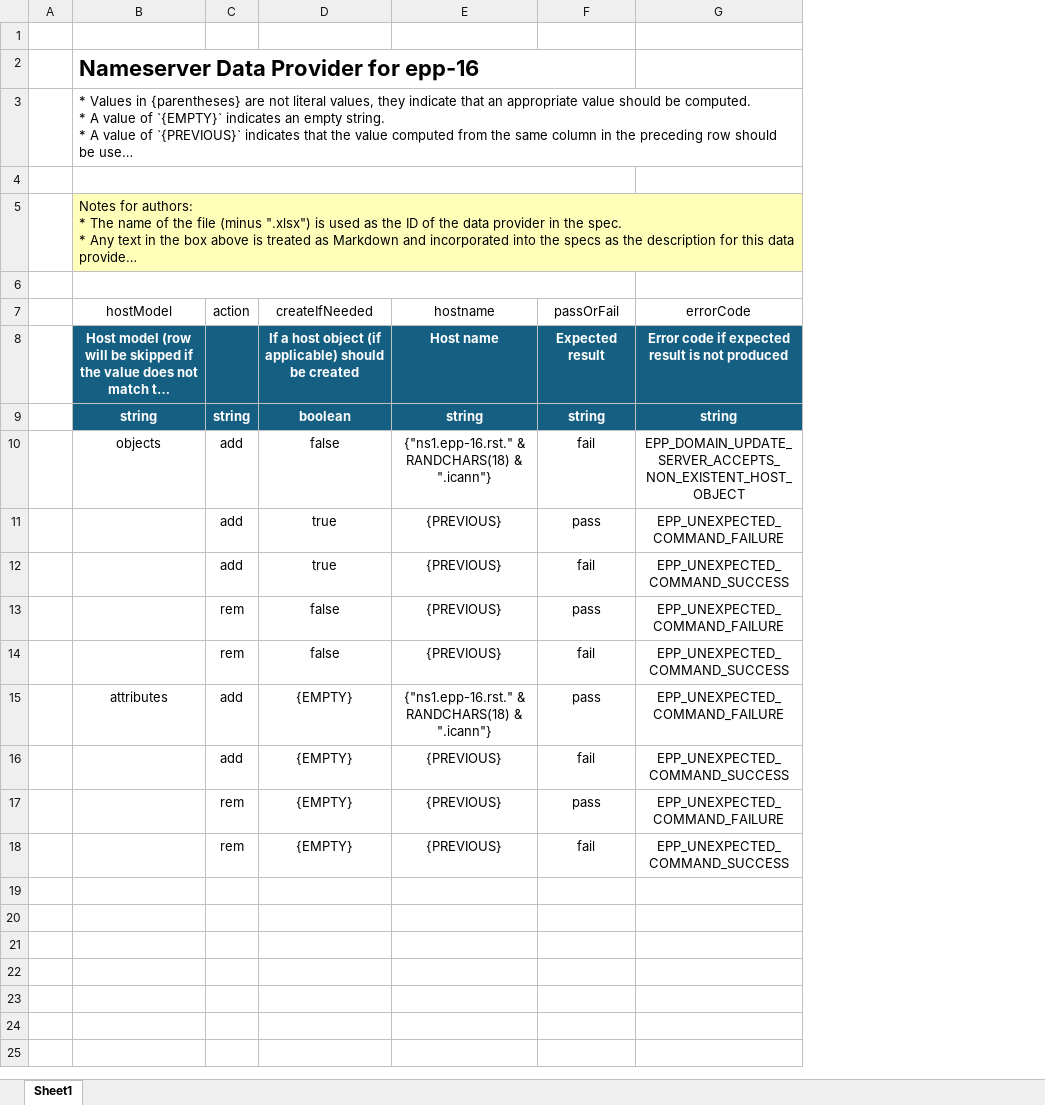
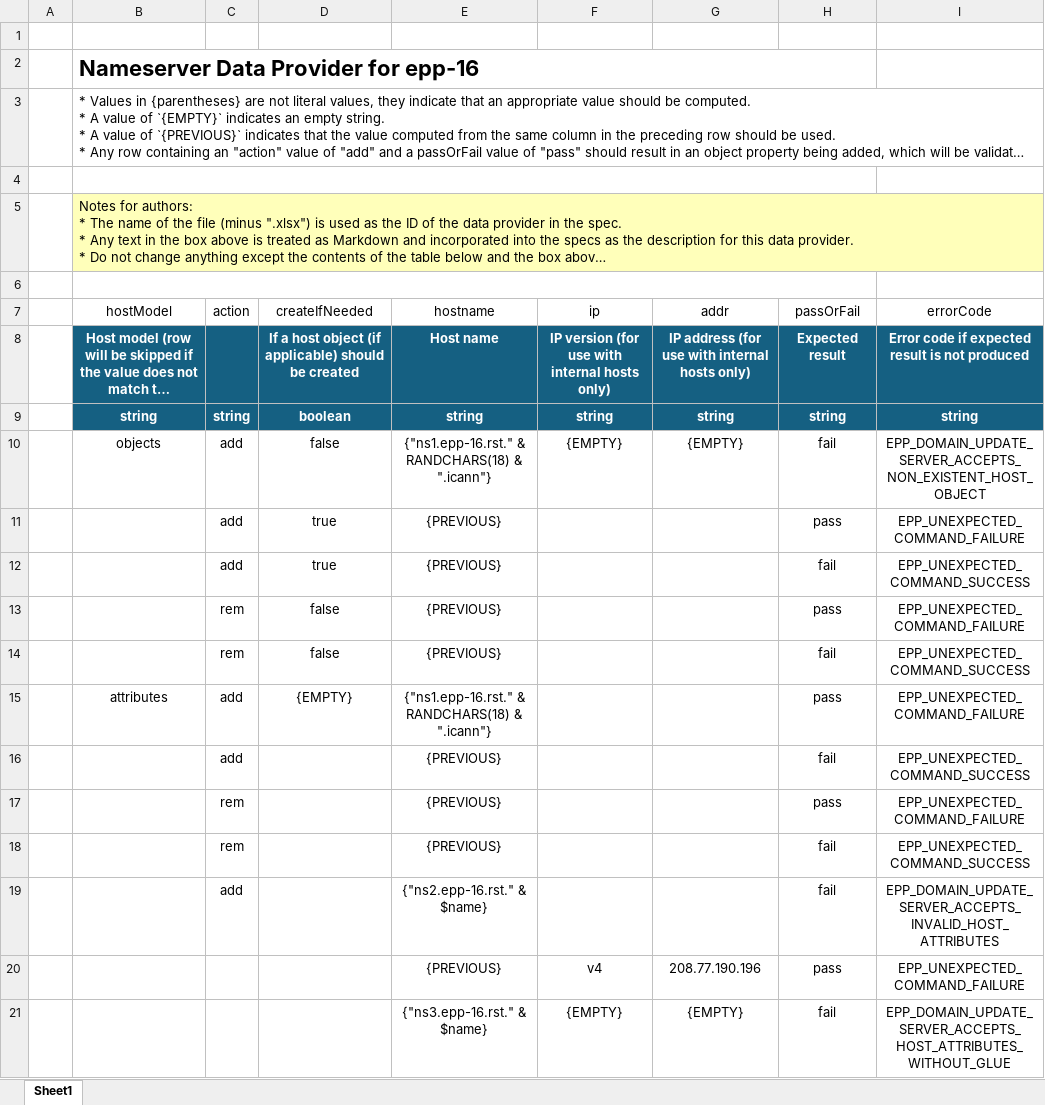
Before and after one commit to icann/rst-test-specs, an Excel workbook: data/epp-16-ns-data.xlsx, sheet Sheet1, drawn as a sheet; only a part is shown; long unchanged cells end in …; values as stored, in another font and other column widths than the file's, no borders; table styles not drawn; the diff covers the shown part only; the diff names each change by its address in the sheet, - before the commit and + after, or states it on an @@ line.

Commit message:
expand epp-16-ns-data to include IP address information for internal hosts only (only used with servers that support host attributes)

```diff
--- a/data/epp-16-ns-data.xlsx (sheet Sheet1)
+++ b/data/epp-16-ns-data.xlsx (sheet Sheet1)
+column F (ip), rows 8-10: IP version (for use with internal hosts only) | string | {EMPTY}
+column G (addr), rows 8-10: IP address (for use with internal hosts only) | string | {EMPTY}
-D16:D18 (createIfNeeded): {EMPTY}
+D16:D18 (createIfNeeded): (empty)
+row 19:  |  | add |  | {"ns2.epp-16.rst." & $name} |  |  | fail | EPP_DOMAIN_UPDATE_SERVER_ACCEPTS_INVALID_HOST_ATTRIBUTES
+row 20:  |  |  |  | {PREVIOUS} | v4 | 208.77.190.196 | pass | EPP_UNEXPECTED_COMMAND_FAILURE
+row 21:  |  |  |  | {"ns3.epp-16.rst." & $name} | {EMPTY} | {EMPTY} | fail | EPP_DOMAIN_UPDATE_SERVER_ACCEPTS_HOST_ATTRIBUTES_WITHOUT_GLUE
```
Also changed, not shown: 15 added rows elsewhere in this sheet.
